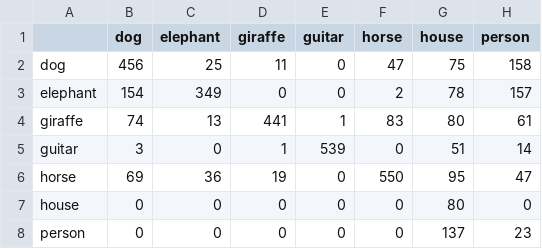
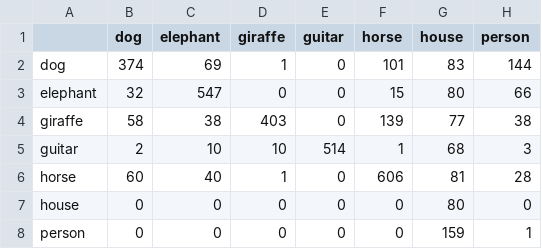
Before and after one commit to Mohidali2005/ATML_PA1, a CSV file: task2/results/tables/dan_confusion_matrix.csv, drawn as a sheet.

```diff
--- a/task2/results/tables/dan_confusion_matrix.csv
+++ b/task2/results/tables/dan_confusion_matrix.csv
@@ -1,8 +1,8 @@
 ,dog,elephant,giraffe,guitar,horse,house,person
-dog,456,25,11,0,47,75,158
-elephant,154,349,0,0,2,78,157
-giraffe,74,13,441,1,83,80,61
-guitar,3,0,1,539,0,51,14
-horse,69,36,19,0,550,95,47
+dog,374,69,1,0,101,83,144
+elephant,32,547,0,0,15,80,66
+giraffe,58,38,403,0,139,77,38
+guitar,2,10,10,514,1,68,3
+horse,60,40,1,0,606,81,28
 house,0,0,0,0,0,80,0
-person,0,0,0,0,0,137,23
+person,0,0,0,0,0,159,1
```
Also changed, not shown: task2/results/tables/dan_lambda_study.csv, task2/results/tables/dann_confusion_matrix.csv, 18 other files.
